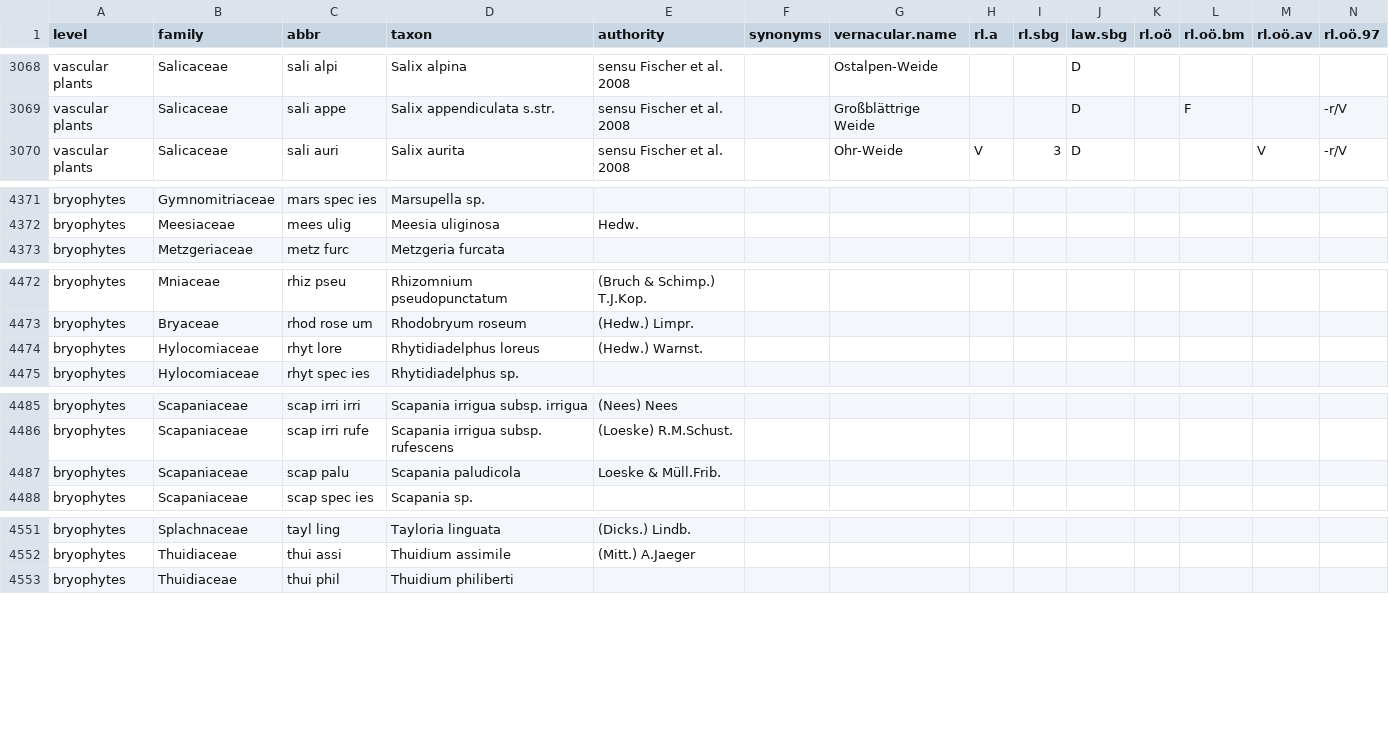
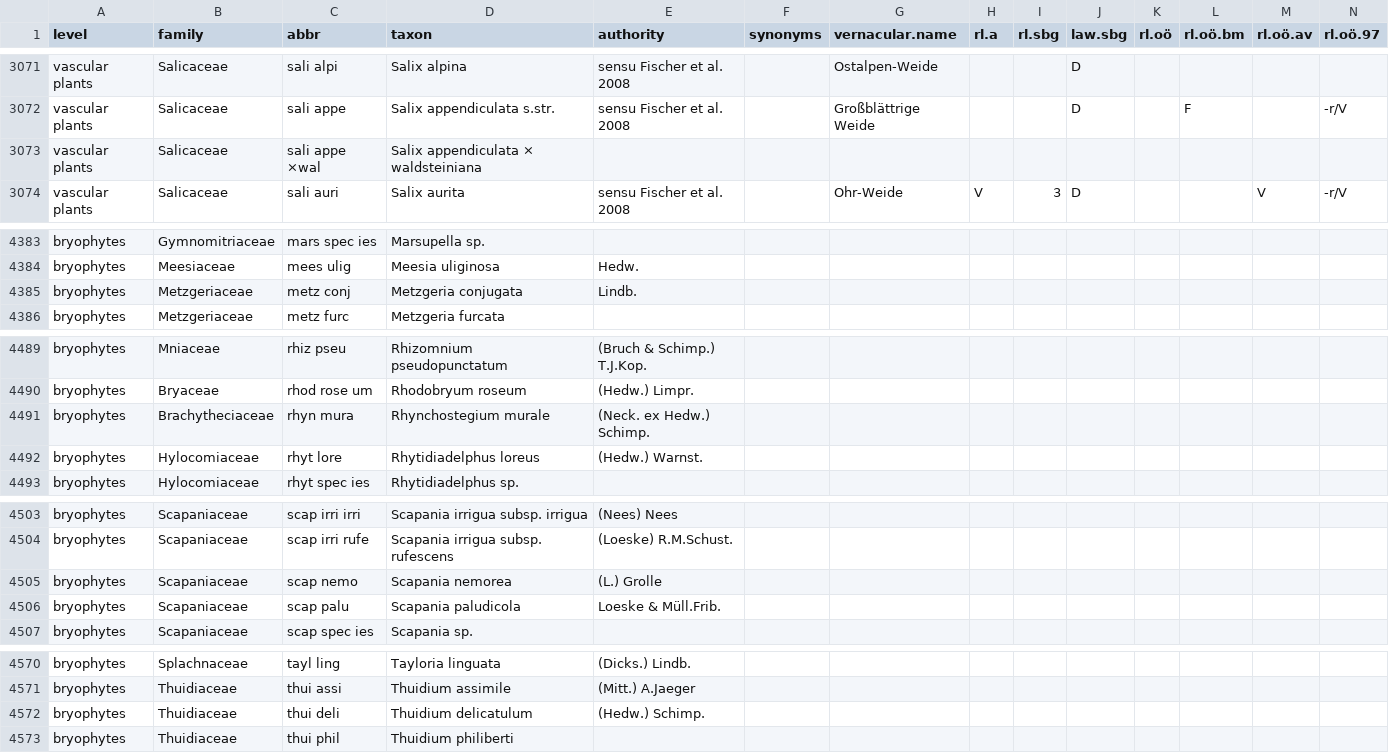
Before and after one commit to kardinal-eros/vegsoup-standards, a CSV file: austrian standard list 2008/austrian standard list 2008.csv, drawn as a sheet; only a part is shown, gaps mark what is left out; rows hold the shown columns only; the diff covers the shown part only; the diff names each change by its address in the sheet, - before the commit and + after, or states it on an @@ line.

Commit message:
added bryophytes used in eckrammer2003

```diff
--- a/austrian standard list 2008/austrian standard list 2008.csv
+++ b/austrian standard list 2008/austrian standard list 2008.csv
+row 3073: vascular plants | Salicaceae | sali appe ×wal | Salix appendiculata × waldsteiniana
+row 4385: bryophytes | Metzgeriaceae | metz conj | Metzgeria conjugata | Lindb.
+row 4491: bryophytes | Brachytheciaceae | rhyn mura | Rhynchostegium murale | (Neck. ex Hedw.) Schimp.
+row 4505: bryophytes | Scapaniaceae | scap nemo | Scapania nemorea | (L.) Grolle
+row 4572: bryophytes | Thuidiaceae | thui deli | Thuidium delicatulum | (Hedw.) Schimp.
```
Also changed, not shown: 15 added rows and 1 edited cell elsewhere in this file.
